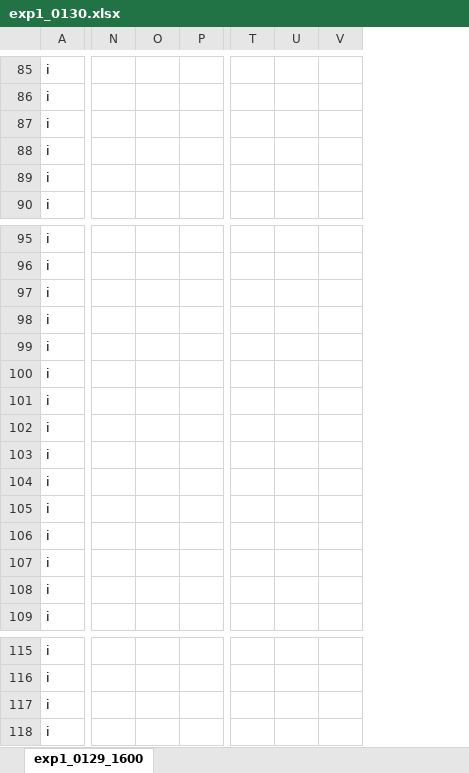
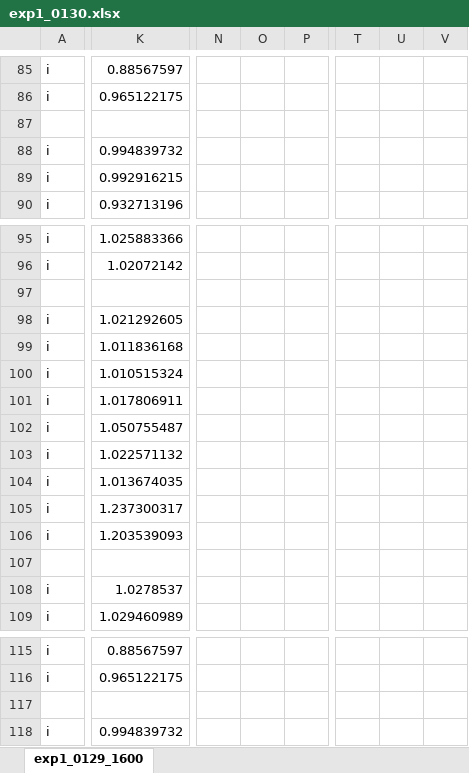
Before and after one commit to guaguakai/TSG, an Excel workbook: exp/exp1/exp1_0130.xlsx, sheet exp1_0129_1600, drawn as a sheet; only a part is shown, gaps mark what is left out; values as stored, in another font and other column widths than the file's, no borders; charts and pictures not drawn; removed rows and columns are numbered as before the commit, all else as after; the diff covers the shown part only; the diff names each change by its address in the sheet, - before the commit and + after, or states it on an @@ line.

```diff
--- a/exp/exp1/exp1_0130.xlsx (sheet exp1_0129_1600)
+++ b/exp/exp1/exp1_0130.xlsx (sheet exp1_0129_1600)
+column K, rows 85-90: 0.88567597 | 0.965122175 |  | 0.994839732 | 0.992916215 | 0.932713196; rows 95-109: 1.025883366 | 1.02072142 |  | 1.021292605 | 1.011836168 | 1.010515324 | 1.017806911 | 1.050755487 | 1.022571132 | 1.013674035 | 1.237300317 | 1.203539093 |  | 1.0278537 | 1.029460989; rows 115-118: 0.88567597 | 0.965122175 |  | 0.994839732
-column N, empty
-column O, empty
-column P, empty
+column N, empty
+column O, empty
+column P, empty
-column T, empty
-column U, empty
-column V, empty
+column T, empty
+column U, empty
+column V, empty
-A87: i
+A87: (empty)
-A97: i
+A97: (empty)
-A107: i
+A107: (empty)
-A117: i
+A117: (empty)
```
Also changed, not shown: 2 added rows, 2 removed rows, 11 added columns, 1 removed column and 277 edited cells elsewhere in this sheet, charts or pictures, exp/exp1/exp1_0131.xlsx, 14 other files.
